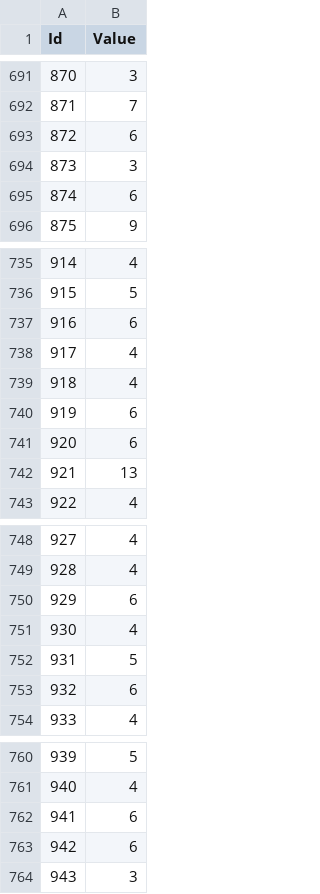
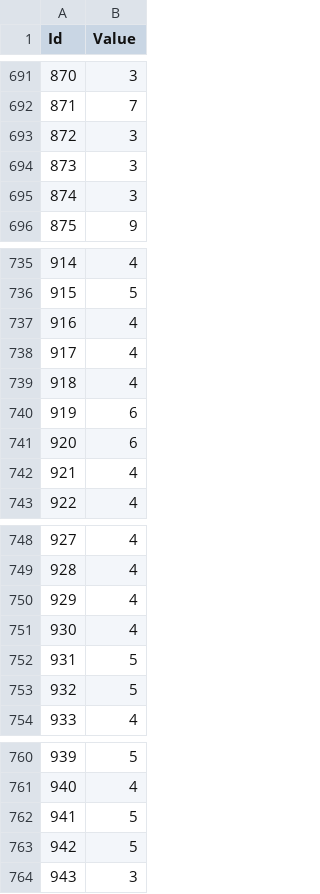
Before and after one commit to ujkuo/NTU-IM-ITM, a CSV file: HW-02/output_svm_rbf.csv, drawn as a sheet; only a part is shown, gaps mark what is left out; the diff covers the shown part only.

```diff
--- a/HW-02/output_svm_rbf.csv
+++ b/HW-02/output_svm_rbf.csv
@@ -692,5 +692,5 @@ Id,Value
 871,7
-872,6
+872,3
 873,3
-874,6
+874,3
 875,9
@@ -736,3 +736,3 @@ Id,Value
 915,5
-916,6
+916,4
 917,4
@@ -741,3 +741,3 @@ Id,Value
 920,6
-921,13
+921,4
 922,4
@@ -749,6 +749,6 @@ Id,Value
 928,4
-929,6
+929,4
 930,4
 931,5
-932,6
+932,5
 933,4
@@ -761,4 +761,4 @@ Id,Value
 940,4
-941,6
-942,6
+941,5
+942,5
 943,3
```
Also changed, not shown: 30 edited cells elsewhere in this file, HW-02/output_svm_linear.csv, 50 other files.
